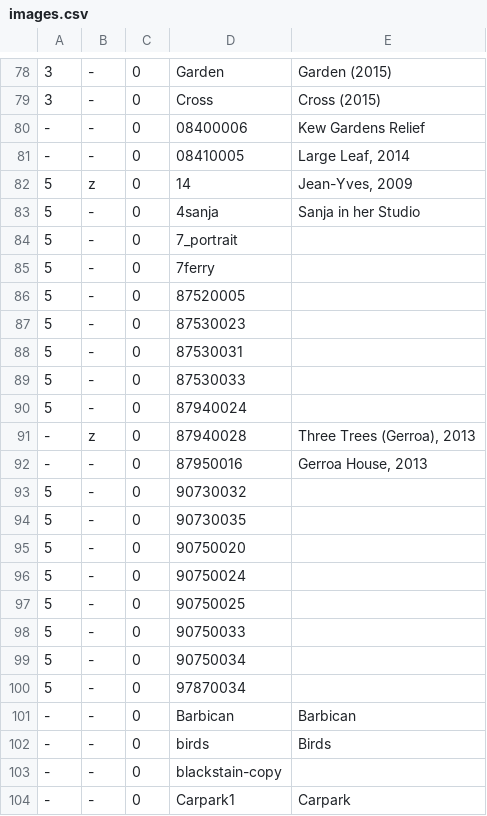
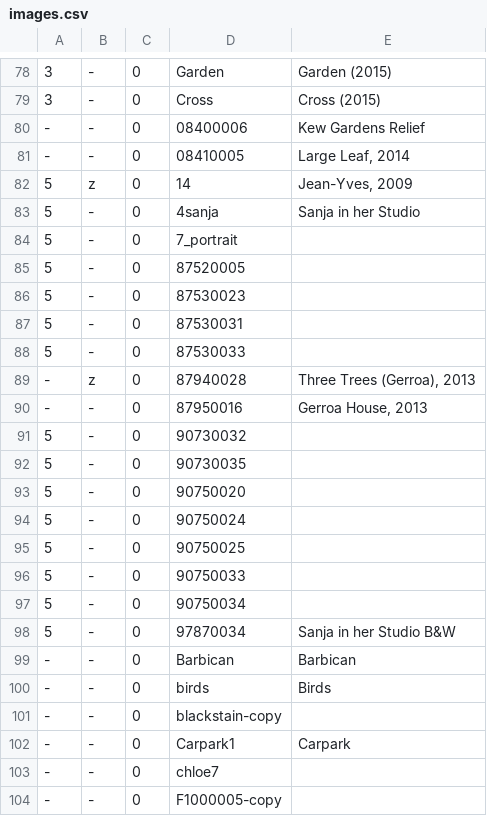
Before and after one commit to jeremydrape/www-jrd, a CSV file: data/csv/images.csv, drawn as a sheet; only a part is shown, gaps mark what is left out; the shorter side is filled out with more unchanged rows.

Commit message:
2018-03-13T04:25:30

```diff
--- a/data/csv/images.csv
+++ b/data/csv/images.csv
@@ -84,3 +84,2 @@
 5,-,0,7_portrait,""
-5,-,0,7ferry,""
 5,-,0,87520005,""
@@ -89,3 +88,2 @@
 5,-,0,87530033,""
-5,-,0,87940024,""
 -,z,0,87940028,"Three Trees (Gerroa), 2013"
@@ -99,3 +97,3 @@
 5,-,0,90750034,""
-5,-,0,97870034,""
+5,-,0,97870034,"Sanja in her Studio B&W"
 -,-,0,Barbican,"Barbican"
```
